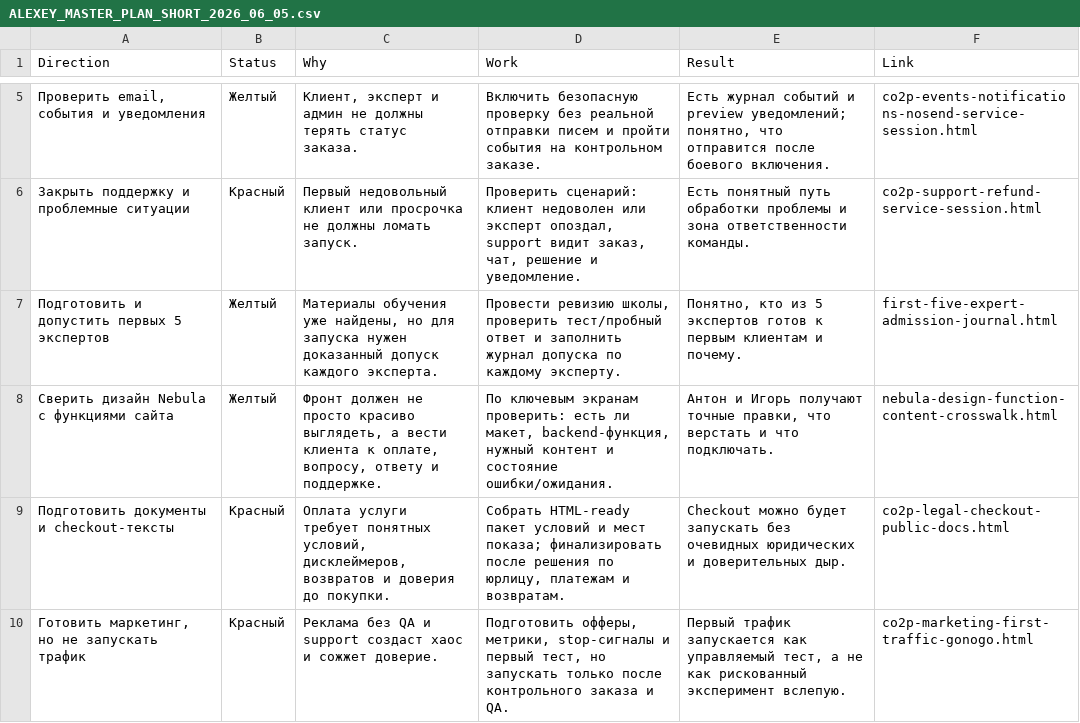
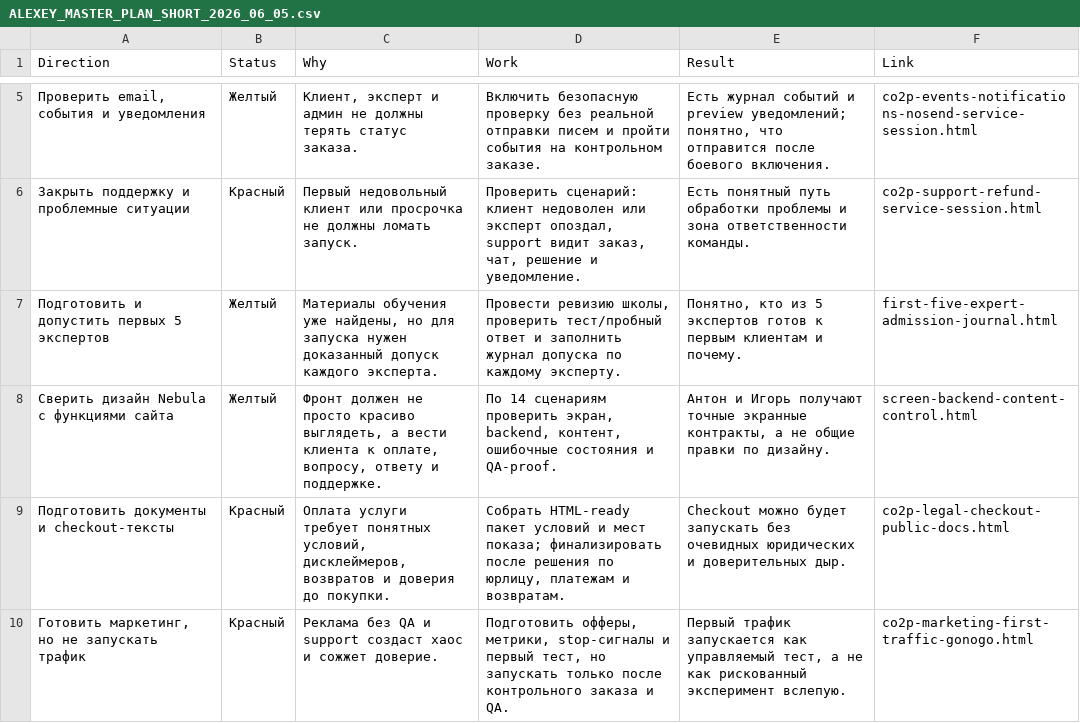
Before and after one commit to cutthreat/confideline, a CSV file: web/blue-panel/docs/artifacts/ALEXEY_MASTER_PLAN_SHORT_2026_06_05.csv, drawn as a sheet; only a part is shown, gaps mark what is left out.

```diff
--- a/web/blue-panel/docs/artifacts/ALEXEY_MASTER_PLAN_SHORT_2026_06_05.csv
+++ b/web/blue-panel/docs/artifacts/ALEXEY_MASTER_PLAN_SHORT_2026_06_05.csv
@@ -7,3 +7,3 @@
 "Подготовить и допустить первых 5 экспертов","Желтый","Материалы обучения уже найдены, но для запуска нужен доказанный допуск каждого эксперта.","Провести ревизию школы, проверить тест/пробный ответ и заполнить журнал допуска по каждому эксперту.","Понятно, кто из 5 экспертов готов к первым клиентам и почему.","first-five-expert-admission-journal.html"
-"Сверить дизайн Nebula с функциями сайта","Желтый","Фронт должен не просто красиво выглядеть, а вести клиента к оплате, вопросу, ответу и поддержке.","По ключевым экранам проверить: есть ли макет, backend-функция, нужный контент и состояние ошибки/ожидания.","Антон и Игорь получают точные правки, что верстать и что подключать.","nebula-design-function-content-crosswalk.html"
+"Сверить дизайн Nebula с функциями сайта","Желтый","Фронт должен не просто красиво выглядеть, а вести клиента к оплате, вопросу, ответу и поддержке.","По 14 сценариям проверить экран, backend, контент, ошибочные состояния и QA-proof.","Антон и Игорь получают точные экранные контракты, а не общие правки по дизайну.","screen-backend-content-control.html"
 "Подготовить документы и checkout-тексты","Красный","Оплата услуги требует понятных условий, дисклеймеров, возвратов и доверия до покупки.","Собрать HTML-ready пакет условий и мест показа; финализировать после решения по юрлицу, платежам и возвратам.","Checkout можно будет запускать без очевидных юридических и доверительных дыр.","co2p-legal-checkout-public-docs.html"
```
Also changed, not shown: web/blue-panel/docs/artifacts/JUNE_PLAN_EXECUTIVE_160H_2026_06_05.csv, web/blue-panel/docs/artifacts/LAUNCH_READINESS_EXECUTIVE_2026_06_05.csv, 9 other files.
